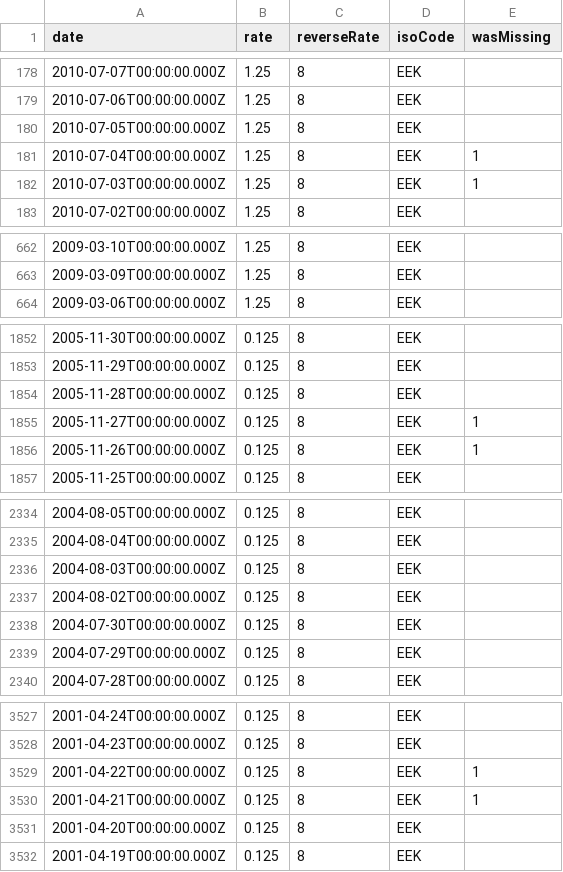
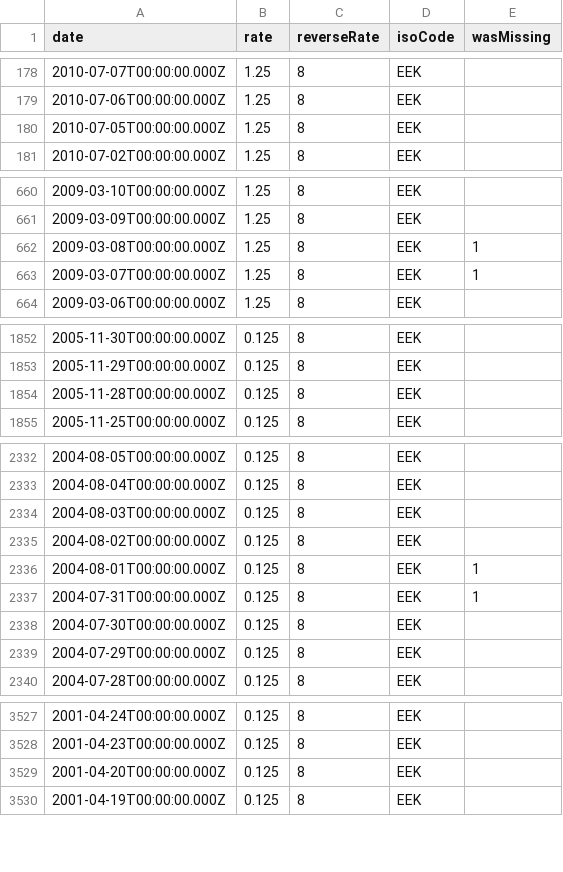
Before and after one commit to LubomirGeorgiev/bnb-currency-exchange-rates, a CSV file: data/EEK.csv, drawn as a sheet; only a part is shown, gaps mark what is left out.

```diff
--- a/data/EEK.csv
+++ b/data/EEK.csv
@@ -180,4 +180,2 @@
 "2010-07-05T00:00:00.000Z","1.25","8","EEK",
-"2010-07-04T00:00:00.000Z","1.25","8","EEK",1
-"2010-07-03T00:00:00.000Z","1.25","8","EEK",1
 "2010-07-02T00:00:00.000Z","1.25","8","EEK",
@@ -663,2 +661,4 @@
 "2009-03-09T00:00:00.000Z","1.25","8","EEK",
+"2009-03-08T00:00:00.000Z","1.25","8","EEK",1
+"2009-03-07T00:00:00.000Z","1.25","8","EEK",1
 "2009-03-06T00:00:00.000Z","1.25","8","EEK",
@@ -1854,4 +1854,2 @@
 "2005-11-28T00:00:00.000Z","0.125","8","EEK",
-"2005-11-27T00:00:00.000Z","0.125","8","EEK",1
-"2005-11-26T00:00:00.000Z","0.125","8","EEK",1
 "2005-11-25T00:00:00.000Z","0.125","8","EEK",
@@ -2337,2 +2335,4 @@
 "2004-08-02T00:00:00.000Z","0.125","8","EEK",
+"2004-08-01T00:00:00.000Z","0.125","8","EEK",1
+"2004-07-31T00:00:00.000Z","0.125","8","EEK",1
 "2004-07-30T00:00:00.000Z","0.125","8","EEK",
@@ -3528,4 +3528,2 @@
 "2001-04-23T00:00:00.000Z","0.125","8","EEK",
-"2001-04-22T00:00:00.000Z","0.125","8","EEK",1
-"2001-04-21T00:00:00.000Z","0.125","8","EEK",1
 "2001-04-20T00:00:00.000Z","0.125","8","EEK",
```
Also changed, not shown: data/AUD.csv, data/CYP.csv, 39 other files.
